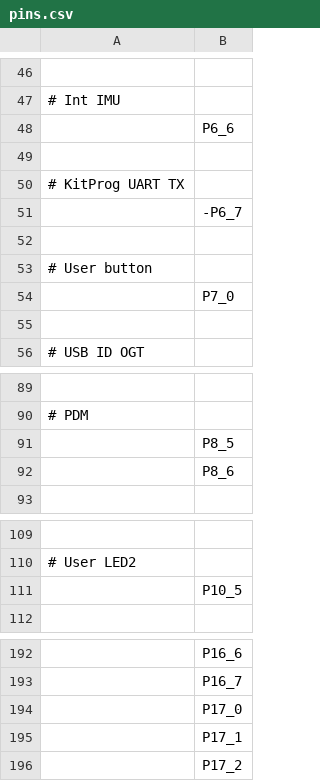
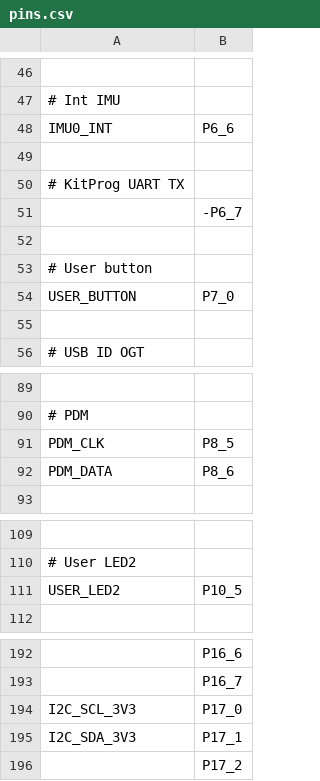
Before and after one commit to Infineon/micropython-psoc-edge, a CSV file: ports/psoc-edge/boards/KIT_PSE84_AI/pins.csv, drawn as a sheet; only a part is shown, gaps mark what is left out; the diff covers the shown part only.

```diff
--- a/ports/psoc-edge/boards/KIT_PSE84_AI/pins.csv
+++ b/ports/psoc-edge/boards/KIT_PSE84_AI/pins.csv
@@ -47,3 +47,3 @@
 # Int IMU
-,P6_6
+IMU0_INT,P6_6
 
@@ -53,3 +53,3 @@
 # User button
-,P7_0
+USER_BUTTON,P7_0
 
@@ -90,4 +90,4 @@
 # PDM
-,P8_5
-,P8_6
+PDM_CLK,P8_5
+PDM_DATA,P8_6
 
@@ -110,3 +110,3 @@
 # User LED2
-,P10_5
+USER_LED2,P10_5
 
@@ -193,4 +193,4 @@
 ,P16_7
-,P17_0
-,P17_1
+I2C_SCL_3V3,P17_0
+I2C_SDA_3V3,P17_1
 ,P17_2
```
Also changed, not shown: 33 edited cells elsewhere in this file.
